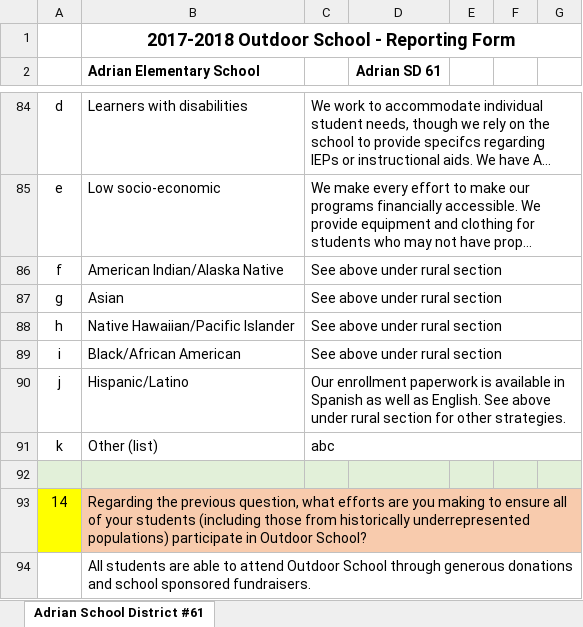
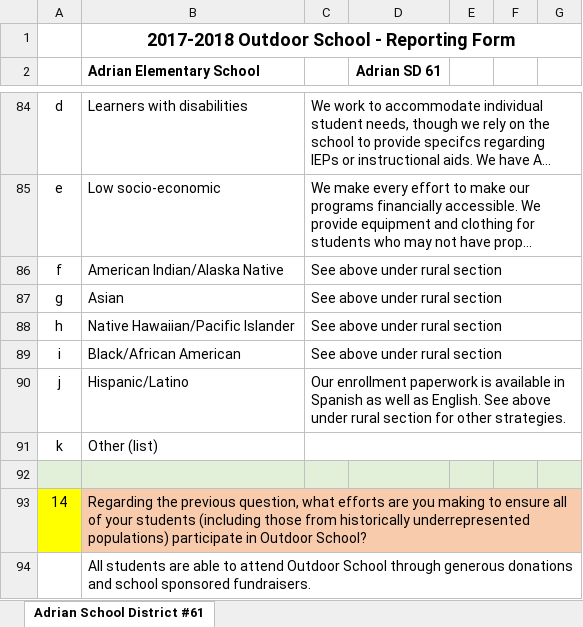
Before and after one commit to kotharan/qualtrics_data_py, an Excel workbook: SummerWork/All_Reports/Adrian_SD_61_2017-2018_Outdoor_School_Report.xlsx, sheet Adrian School District #61, drawn as a sheet; only a part is shown, gaps mark what is left out; long unchanged cells end in …; values as stored, in another font and other column widths than the file's, no borders; the diff names each change by its address in the sheet, - before the commit and + after, or states it on an @@ line.

```diff
--- a/SummerWork/All_Reports/Adrian_SD_61_2017-2018_Outdoor_School_Report.xlsx (sheet Adrian School District #61)
+++ b/SummerWork/All_Reports/Adrian_SD_61_2017-2018_Outdoor_School_Report.xlsx (sheet Adrian School District #61)
-C91: abc
+C91: (empty)
```
Also changed, not shown: SummerWork/OUTPUT.xlsx.
